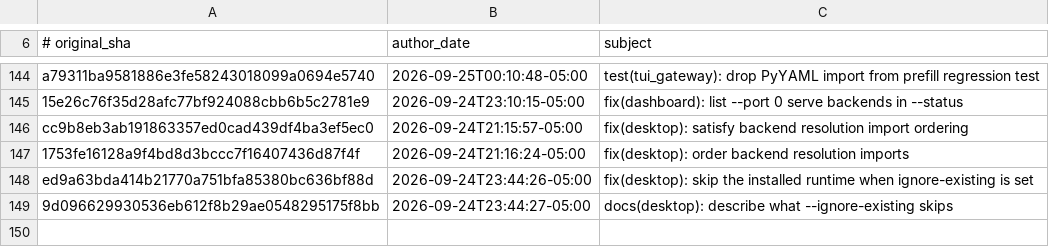
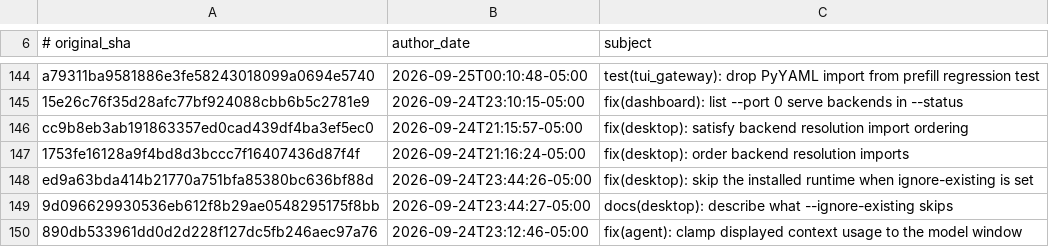
Before and after one commit to 01NGVI-QINGYI/hermes-agent, a TSV file: contributors/reattributed.tsv, drawn as a sheet; only a part is shown, gaps mark what is left out; the diff names each change by its address in the sheet, - before the commit and + after, or states it on an @@ line.

Commit message:
chore(attribution): re-attribute 890db53396 to OutThisLife
Original: 890db533961dd0d2d228f127dc5fb246aec97a76
Subject:  fix(agent): clamp displayed context usage to the model window

The original commit was authored as `Hermes Agent <agent@hermes.local>`,
an unverifiable address, so GitHub credited it to no one. This commit
restores attribution to its author; it changes no code.

Re-attributes: 890db533961dd0d2d228f127dc5fb246aec97a76

```diff
--- a/contributors/reattributed.tsv
+++ b/contributors/reattributed.tsv
+row 150: 890db533961dd0d2d228f127dc5fb246aec97a76 | 2026-09-24T23:12:46-05:00 | fix(agent): clamp displayed context usage to the model window
```
